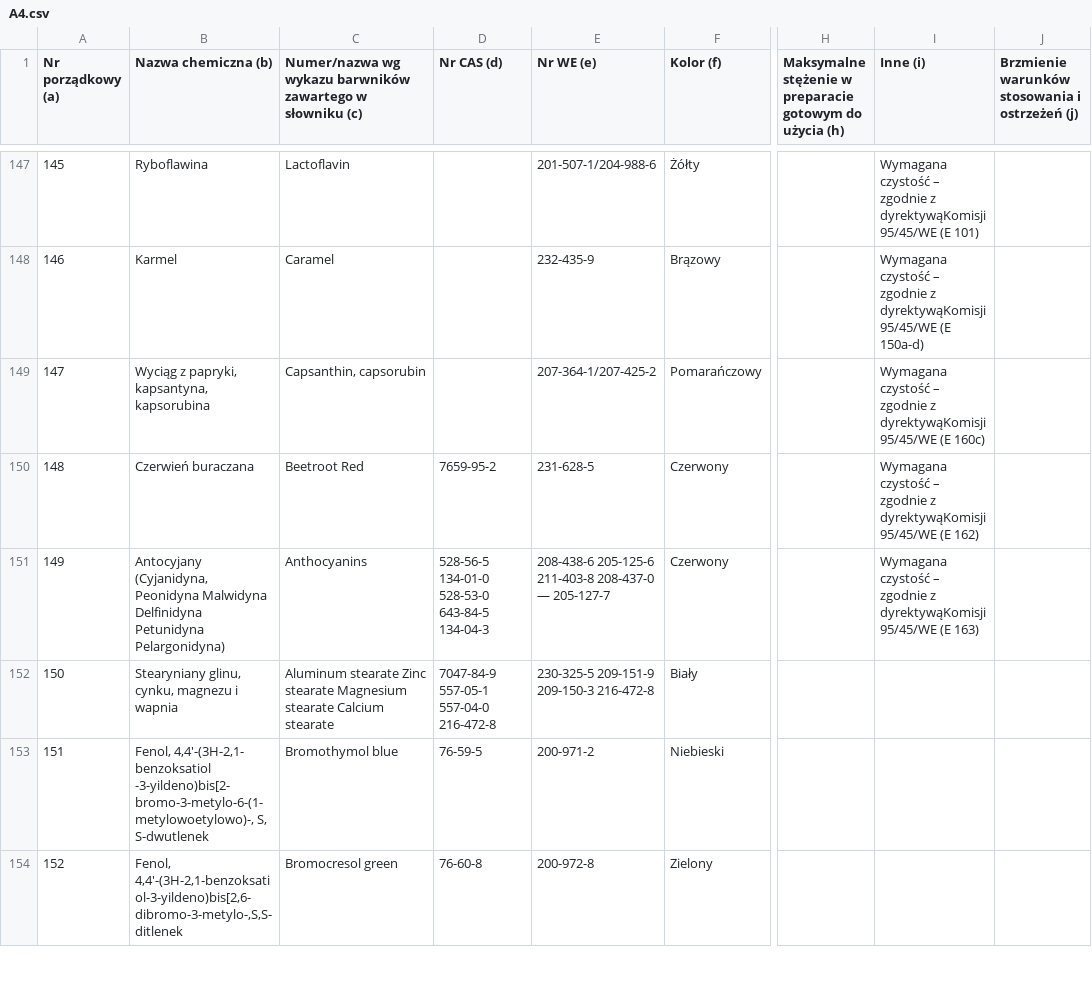
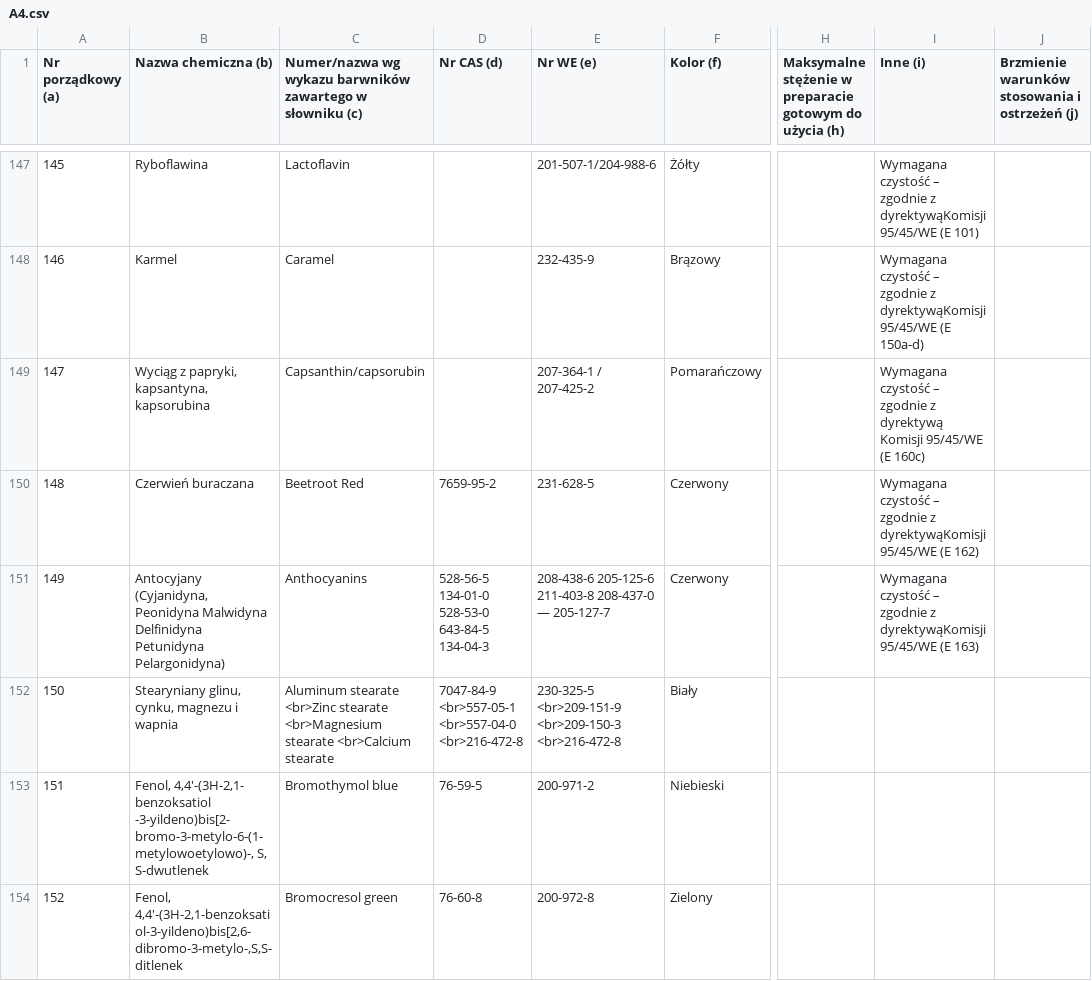
Before and after one commit to mikolajpietka/inci-decoder, a CSV file: A4.csv, drawn as a sheet; only a part is shown, gaps mark what is left out; the diff names each change by its address in the sheet, - before the commit and + after, or states it on an @@ line.

```diff
--- a/A4.csv
+++ b/A4.csv
-C149: Capsanthin, capsorubin
+C149: Capsanthin/capsorubin
-E149 (Nr WE (e)): 207-364-1/207-425-2
+E149 (Nr WE (e)): 207-364-1 / 207-425-2
-I149 (Inne (i)): …zgodnie z dyrektywąKomisji 95/45/WE (E…
+I149 (Inne (i)): …zgodnie z dyrektywą Komisji 95/45/WE (E…
-C152: Aluminum stearate Zinc stearate Magnesium stearate Calcium stearate
+C152: Aluminum stearate <br>Zinc stearate <br>Magnesium stearate <br>Calcium stearate
-D152 (Nr CAS (d)): 7047-84-9 557-05-1 557-04-0 216-472-8
+D152 (Nr CAS (d)): 7047-84-9 <br>557-05-1 <br>557-04-0 <br>216-472-8
-E152 (Nr WE (e)): 230-325-5 209-151-9 209-150-3 216-472-8
+E152 (Nr WE (e)): 230-325-5 <br>209-151-9 <br>209-150-3 <br>216-472-8
```
Also changed, not shown: A3.csv, A6.csv.
